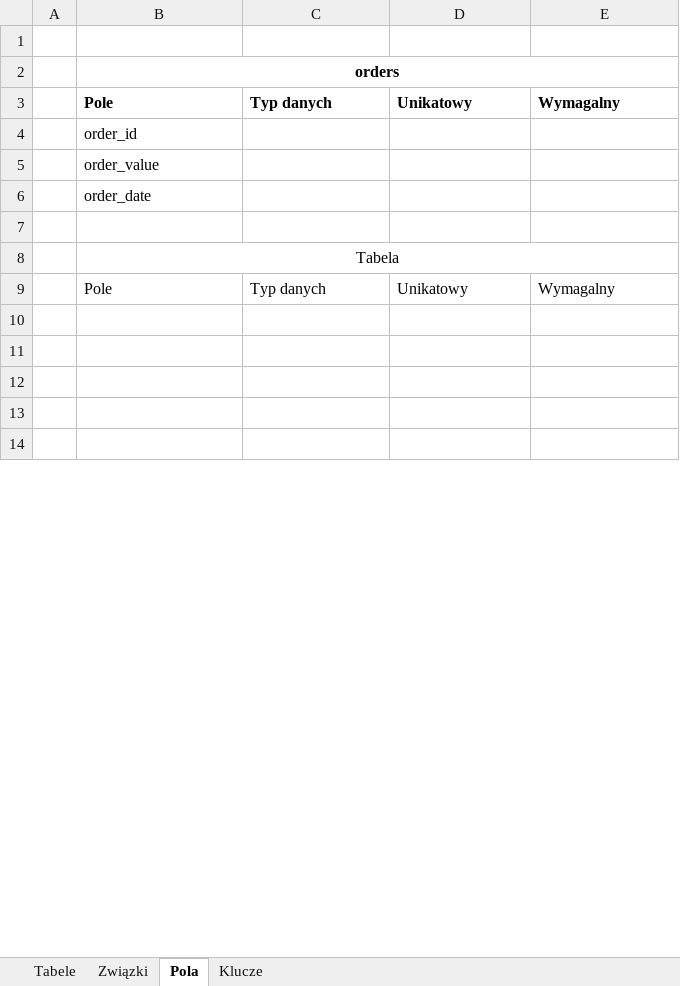
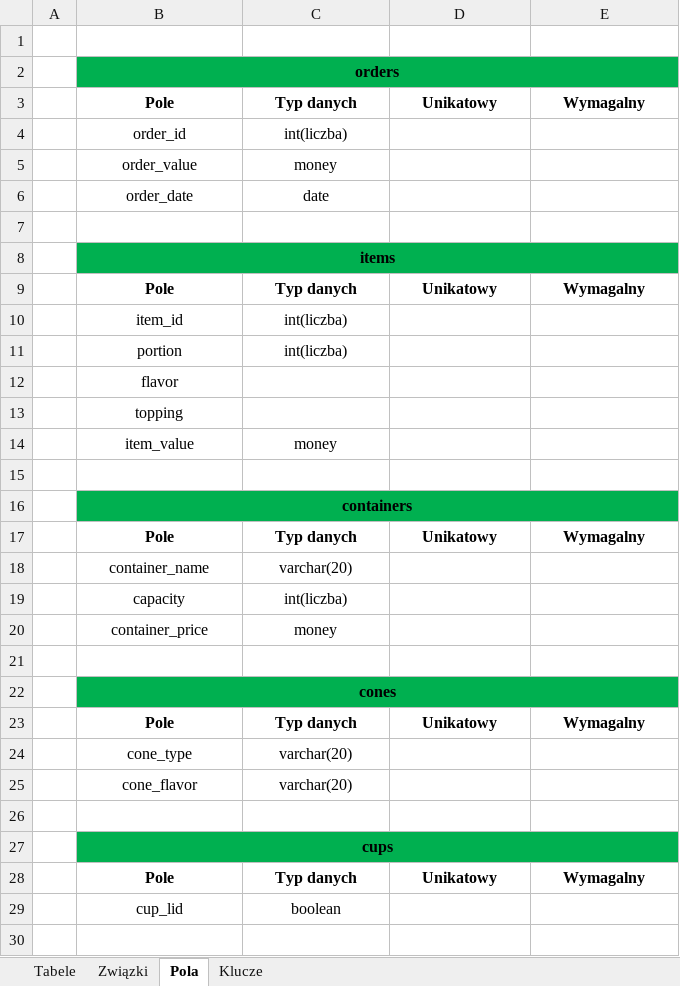
Before and after one commit to MikolajSuchan/ModelowanieDanych, an Excel workbook: model_logiczny.xlsx, sheet Pola, drawn as a sheet; only a part is shown; the shorter side is filled out with more unchanged rows; values as stored, in another font and other column widths than the file's, no borders; the diff covers the shown part only; the diff names each change by its address in the sheet, - before the commit and + after, or states it on an @@ line.

```diff
--- a/model_logiczny.xlsx (sheet Pola)
+++ b/model_logiczny.xlsx (sheet Pola)
-B2:E2 fill: none
+B2:E2 fill: #00B050
-B3:E3 alignment: left
+B3:E3 alignment: center
-B4:B6 alignment: left
+B4:B6 alignment: center
-C4: (empty)
+C4: int(liczba)
-C5: (empty)
+C5: money
-C6: (empty)
+C6: date
-B8: Tabela
+B8: items
-B8 bold: off
+B8 bold: on
-B8:E8 fill: none
+B8:E8 fill: #00B050
@@ B9:E9 bold: off → on, alignment: left → center @@
+row 10:  | item_id | int(liczba)
+row 11:  | portion | int(liczba)
+row 12:  | flavor
+row 13:  | topping
+row 14:  | item_value | money
+row 16:  | containers
@@ row 16 moved to row 17: Pole @@
+row 18:  | container_name | varchar(20)
+row 19:  | capacity | int(liczba)
+row 20:  | container_price | money
+row 22:  | cones
+row 24:  | cone_type | varchar(20)
+row 25:  | cone_flavor | varchar(20)
+row 27:  | cups
@@ row 30 moved to row 28: Pole @@
+row 29:  | cup_lid | boolean
```
Also changed, not shown: 4 added rows, 18 removed rows, 1 edited cell and cell formats elsewhere in this sheet, sheet Związki, sheet Klucze, sheet Tabele, model_koncepcyjny.xlsx.
